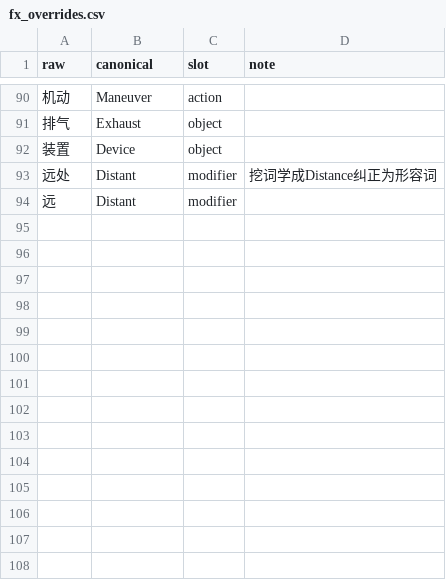
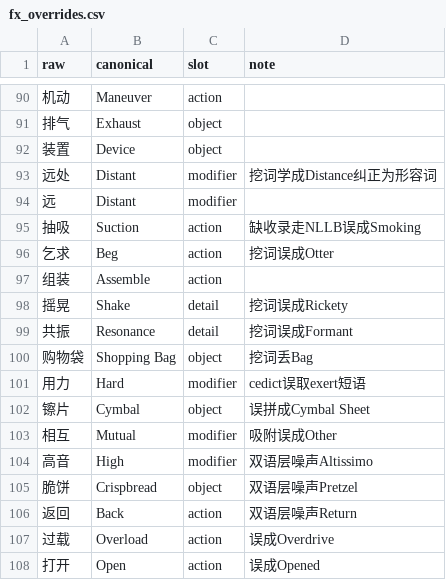
Before and after one commit to leeakun373/SoundDesign-Translater, a CSV file: translator/data/fx_overrides.csv, drawn as a sheet; only a part is shown, gaps mark what is left out.

```diff
--- a/translator/data/fx_overrides.csv
+++ b/translator/data/fx_overrides.csv
@@ -94 +94,15 @@ raw,canonical,slot,note
 远,Distant,modifier,
+抽吸,Suction,action,缺收录走NLLB误成Smoking
+乞求,Beg,action,挖词误成Otter
+组装,Assemble,action,
+摇晃,Shake,detail,挖词误成Rickety
+共振,Resonance,detail,挖词误成Formant
+购物袋,Shopping Bag,object,挖词丢Bag
+用力,Hard,modifier,cedict误取exert短语
+镲片,Cymbal,object,误拼成Cymbal Sheet
+相互,Mutual,modifier,吸附误成Other
+高音,High,modifier,双语层噪声Altissimo
+脆饼,Crispbread,object,双语层噪声Pretzel
+返回,Back,action,双语层噪声Return
+过载,Overload,action,误成Overdrive
+打开,Open,action,误成Opened
```
Also changed, not shown: docs/模拟测试报告/模拟测试结果.csv, translator/data/fx_overrides_phrase.csv, 2 other files.
